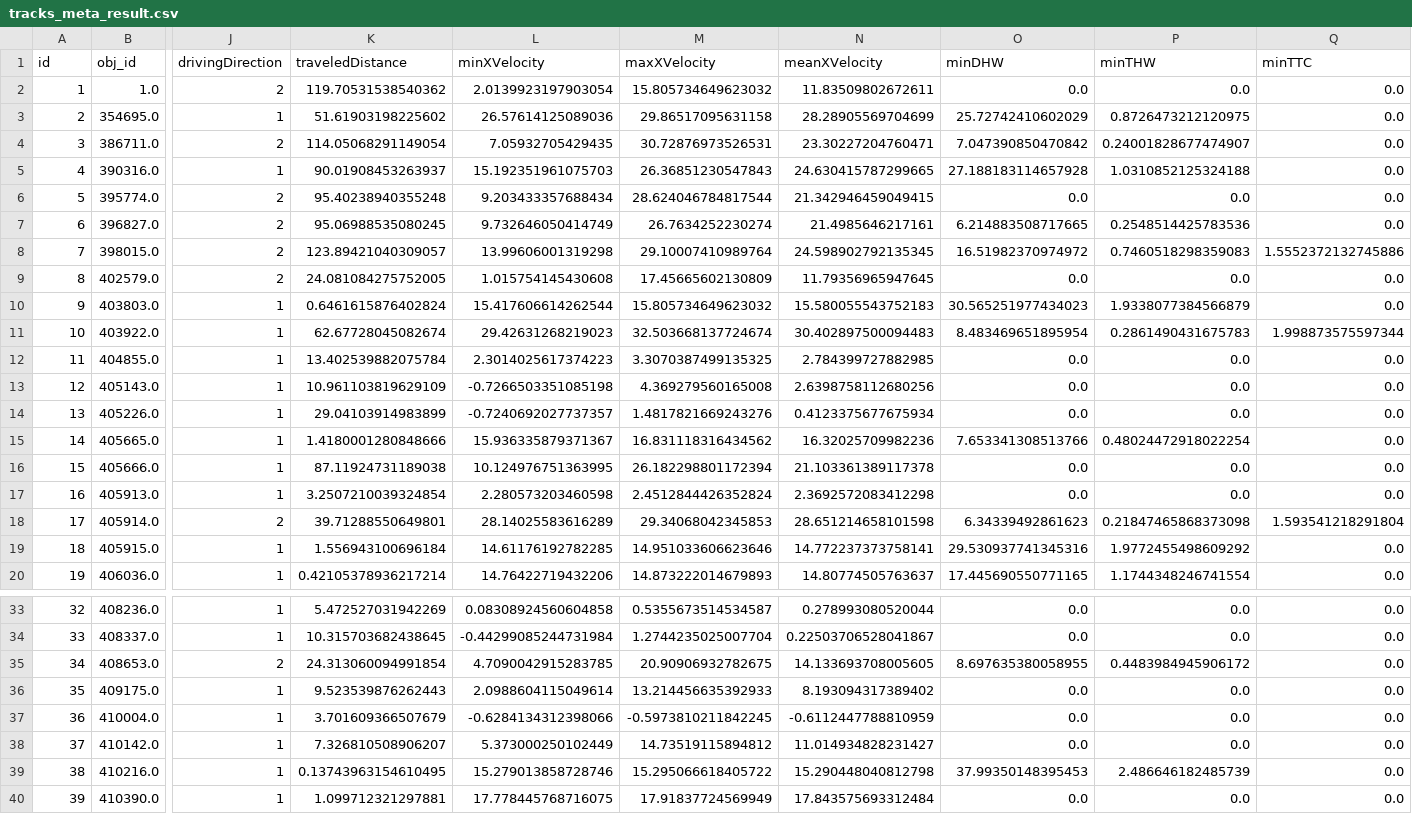
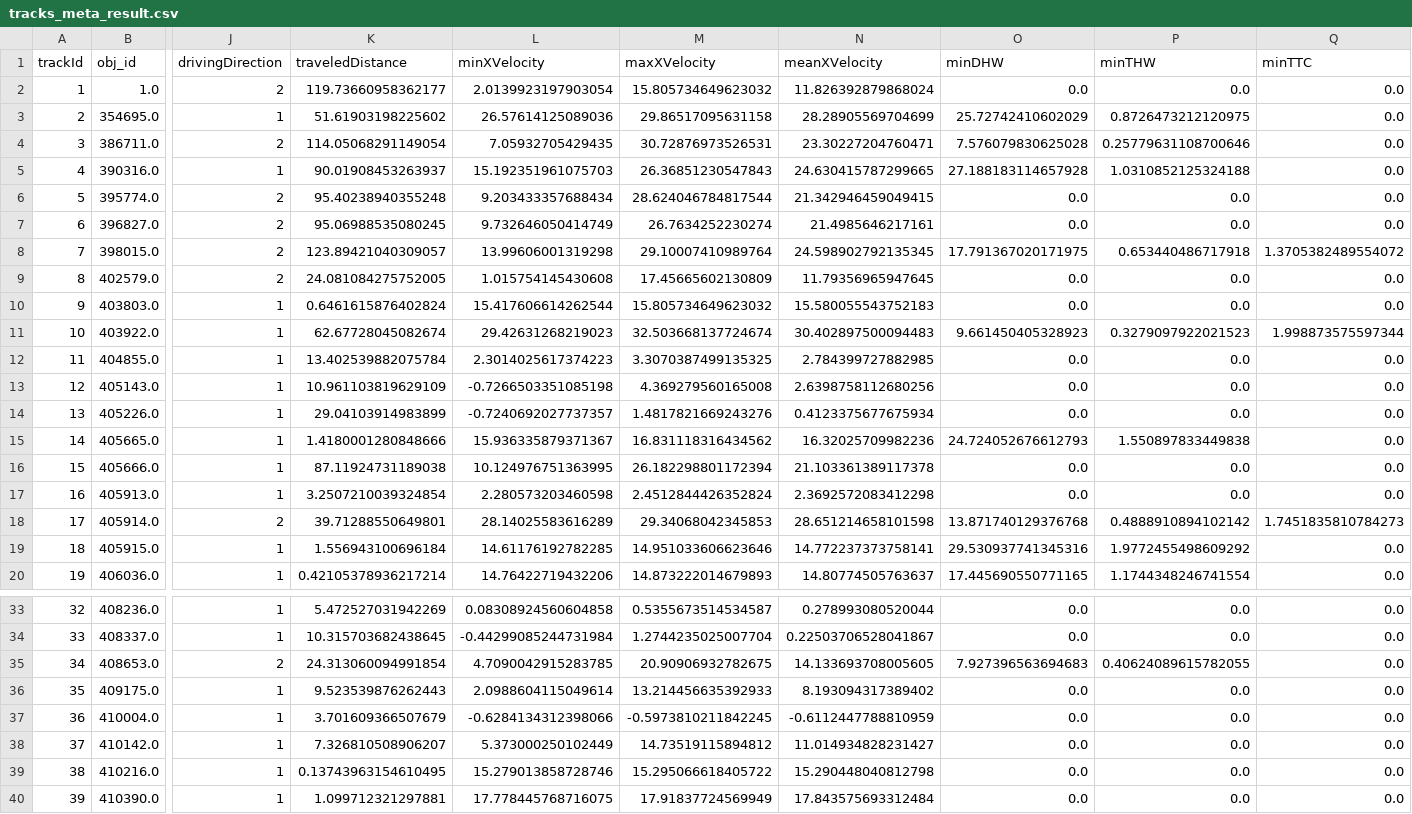
Before and after one commit to CrazyAlvaro/Everyday-Coding, a CSV file: Projects/shanghai_panshi/results/tracks_meta_result.csv, drawn as a sheet; only a part is shown, gaps mark what is left out; the diff covers the shown part only; the diff names each change by its address in the sheet, - before the commit and + after, or states it on an @@ line.

```diff
--- a/Projects/shanghai_panshi/results/tracks_meta_result.csv
+++ b/Projects/shanghai_panshi/results/tracks_meta_result.csv
-A1: id
+A1: trackId
-K2 (traveledDistance): 119.70531538540362
+K2 (traveledDistance): 119.73660958362177
-N2 (meanXVelocity): 11.83509802672611
+N2 (meanXVelocity): 11.826392879868024
-O4 (minDHW): 7.047390850470842
+O4 (minDHW): 7.576079830625028
-P4 (minTHW): 0.24001828677474907
+P4 (minTHW): 0.25779631108700646
-O7 (minDHW): 6.214883508717665
+O7 (minDHW): 0.0
-P7 (minTHW): 0.2548514425783536
+P7 (minTHW): 0.0
-O8 (minDHW): 16.51982370974972
+O8 (minDHW): 17.791367020171975
-P8 (minTHW): 0.7460518298359083
+P8 (minTHW): 0.653440486717918
-Q8 (minTTC): 1.5552372132745886
+Q8 (minTTC): 1.3705382489554072
-O10 (minDHW): 30.565251977434023
+O10 (minDHW): 0.0
-P10 (minTHW): 1.9338077384566879
+P10 (minTHW): 0.0
-O11 (minDHW): 8.483469651895954
+O11 (minDHW): 9.661450405328923
-P11 (minTHW): 0.2861490431675783
+P11 (minTHW): 0.3279097922021523
-O15 (minDHW): 7.653341308513766
+O15 (minDHW): 24.724052676612793
-P15 (minTHW): 0.48024472918022254
+P15 (minTHW): 1.550897833449838
-O18 (minDHW): 6.34339492861623
+O18 (minDHW): 13.871740129376768
-P18 (minTHW): 0.21847465868373098
+P18 (minTHW): 0.4888910894102142
-Q18 (minTTC): 1.593541218291804
+Q18 (minTTC): 1.7451835810784273
-O35 (minDHW): 8.697635380058955
+O35 (minDHW): 7.927396563694683
-P35 (minTHW): 0.4483984945906172
+P35 (minTHW): 0.40624089615782055
-O39 (minDHW): 37.99350148395453
+O39 (minDHW): 0.0
-P39 (minTHW): 2.486646182485739
+P39 (minTHW): 0.0
```
Also changed, not shown: 5 edited cells elsewhere in this file, 7 other files.
